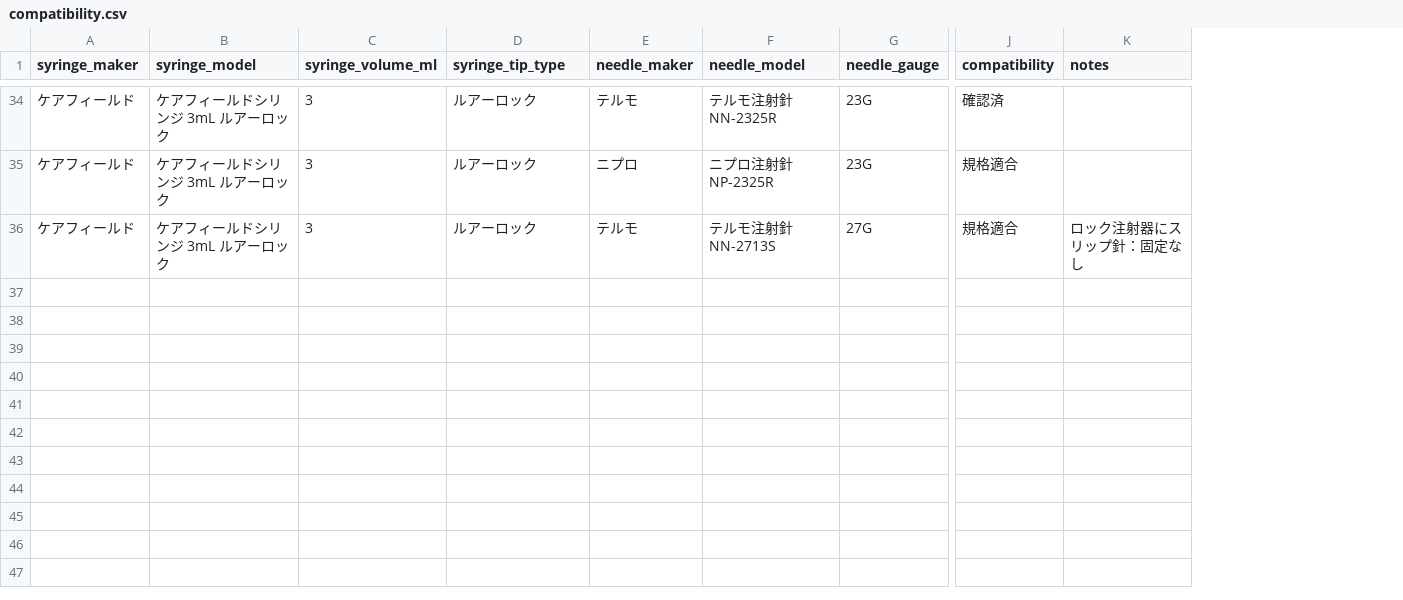
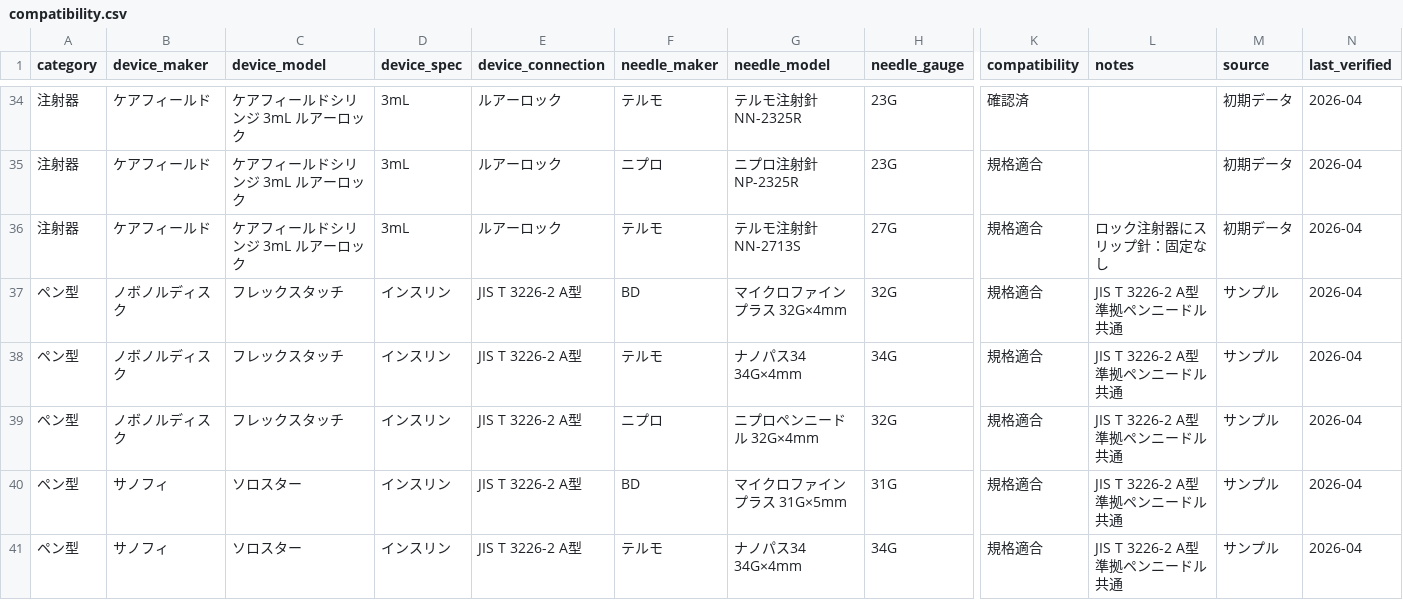
Before and after one commit to Eighten-MRi/CYUSYA-HARI-GOKAN, a CSV file: data/compatibility.csv, drawn as a sheet; only a part is shown, gaps mark what is left out; removed rows and columns are numbered as before the commit, all else as after; rows hold the shown columns only; the diff covers the shown part only; the diff names each change by its address in the sheet, - before the commit and + after, or states it on an @@ line.

Commit message:
Refactor compatibility database and UI for at-home injection compatibility search
- Updated `data/compatibility.csv` to unify all categories into a single schema with new columns for device specifications and compatibility notes.
- Modified `index.html` to change the title and header for clarity, and added new tabs for different device types including pen devices and prefilled syringes.
- Created a new plan document for building the at-home injection compatibility database, outlining the context, categories, and data collection strategies.
- Enhanced `style.css` to improve layout and styling for the new tab structure and added styles for compatibility badges.

```diff
--- a/data/compatibility.csv
+++ b/data/compatibility.csv
+column A (category), rows 34-36: all 注射器
-column C (syringe_volume_ml), rows 34-36: all 3
+column D (device_spec), rows 34-36: all 3mL
+column M (source), rows 34-36: all 初期データ
+column N (last_verified), rows 34-36: all 2026-04
-B1: syringe_maker
+B1: device_maker
-C1: syringe_model
+C1: device_model
-E1: syringe_tip_type
+E1: device_connection
+row 37: ペン型 | ノボノルディスク | フレックスタッチ | インスリン | JIS T 3226-2 A型 | BD | マイクロファインプラス 32G×4mm | 32G | 規格適合 | JIS T 3226-2 A型準拠ペンニードル共通 | サンプル | 2026-04
+row 38: ペン型 | ノボノルディスク | フレックスタッチ | インスリン | JIS T 3226-2 A型 | テルモ | ナノパス34 34G×4mm | 34G | 規格適合 | JIS T 3226-2 A型準拠ペンニードル共通 | サンプル | 2026-04
+row 39: ペン型 | ノボノルディスク | フレックスタッチ | インスリン | JIS T 3226-2 A型 | ニプロ | ニプロペンニードル 32G×4mm | 32G | 規格適合 | JIS T 3226-2 A型準拠ペンニードル共通 | サンプル | 2026-04
+row 40: ペン型 | サノフィ | ソロスター | インスリン | JIS T 3226-2 A型 | BD | マイクロファインプラス 31G×5mm | 31G | 規格適合 | JIS T 3226-2 A型準拠ペンニードル共通 | サンプル | 2026-04
+row 41: ペン型 | サノフィ | ソロスター | インスリン | JIS T 3226-2 A型 | テルモ | ナノパス34 34G×4mm | 34G | 規格適合 | JIS T 3226-2 A型準拠ペンニードル共通 | サンプル | 2026-04
```
Also changed, not shown: 5 added rows elsewhere in this file, 4 other files.
